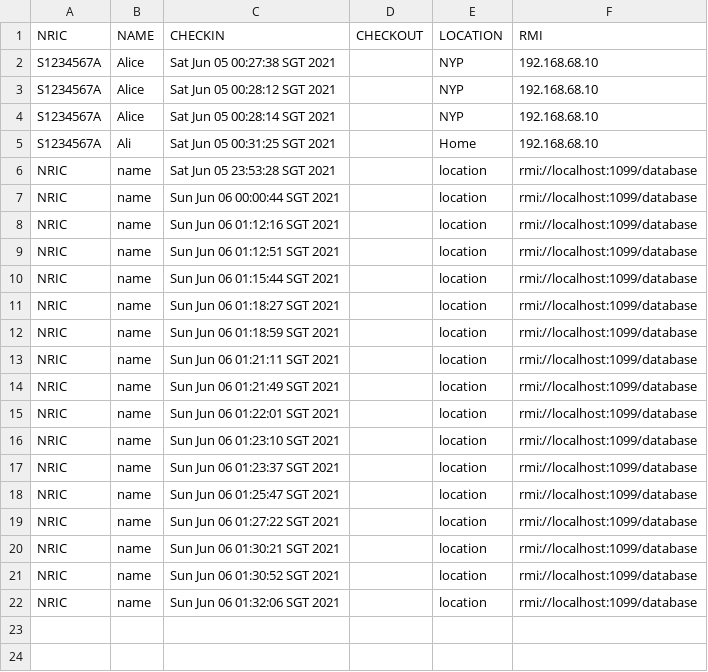
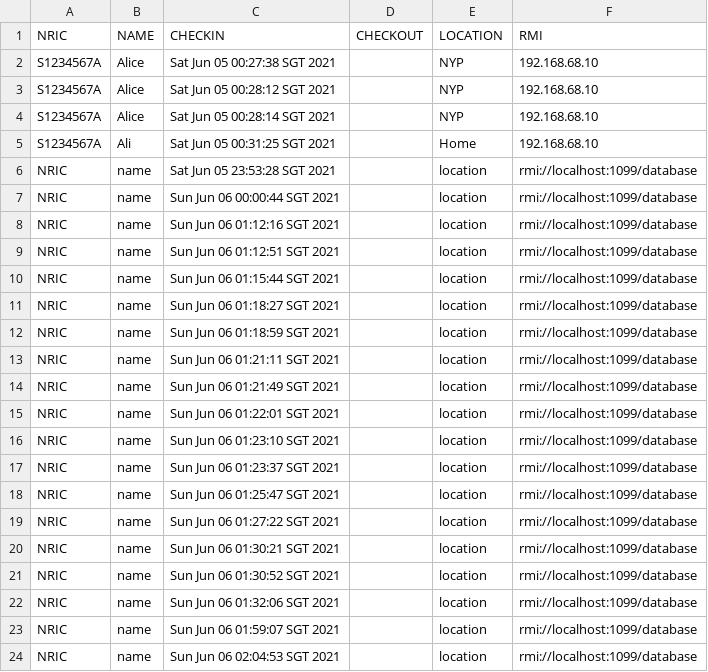
Before and after one commit to GlendonK/SafeEntry, a CSV file: safe_entry_db.csv, drawn as a sheet; the diff names each change by its address in the sheet, - before the commit and + after, or states it on an @@ line.

```diff
--- a/safe_entry_db.csv
+++ b/safe_entry_db.csv
+row 23: NRIC | name | Sun Jun 06 01:59:07 SGT 2021 |  | location | rmi://localhost:1099/database
+row 24: NRIC | name | Sun Jun 06 02:04:53 SGT 2021 |  | location | rmi://localhost:1099/database
```
Also changed, not shown: 5 other files.
